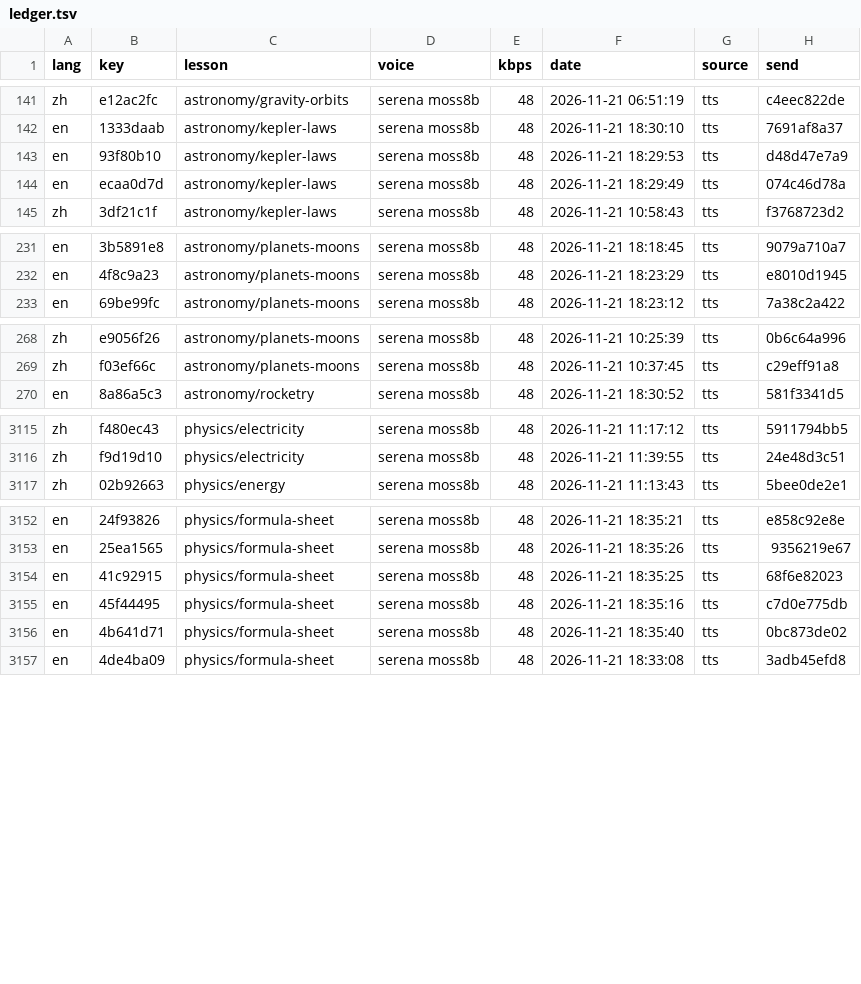
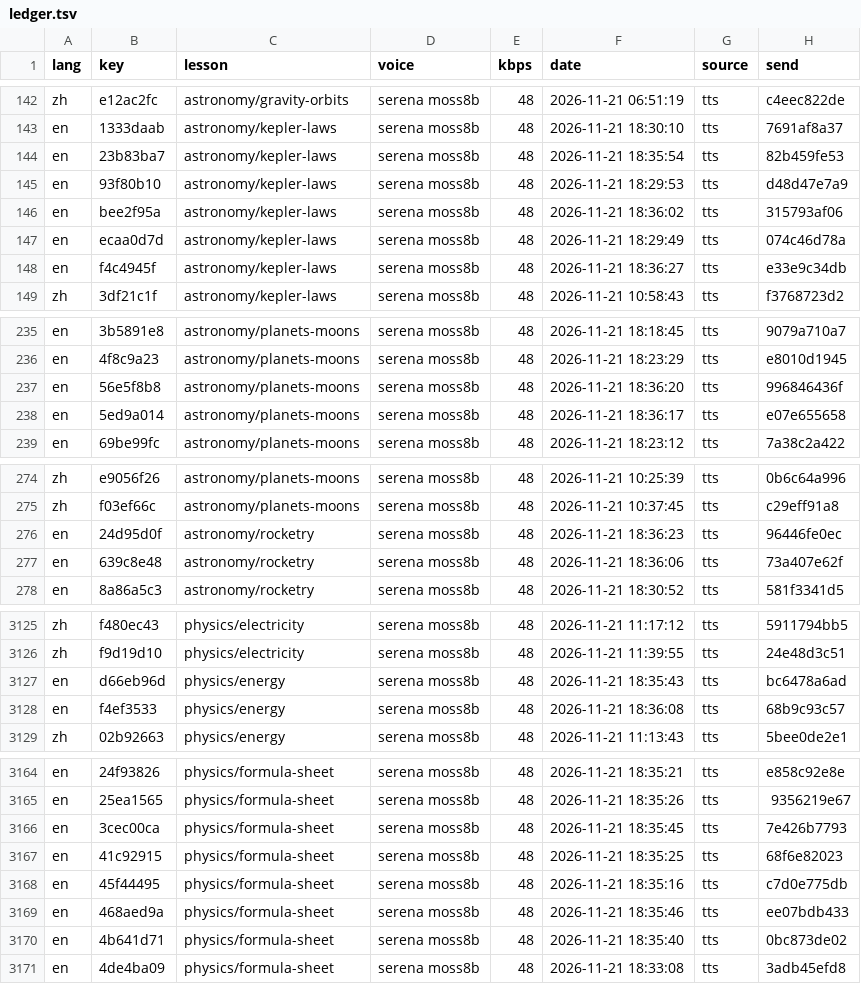
Before and after one commit to gladcolor/gc-audio-science, a TSV file: status/ledger.tsv, drawn as a sheet; only a part is shown, gaps mark what is left out; the diff covers the shown part only; the diff names each change by its address in the sheet, - before the commit and + after, or states it on an @@ line.

Commit message:
astronomy/kepler-laws: read-aloud (run) - finished (12/12 serena)

```diff
--- a/status/ledger.tsv
+++ b/status/ledger.tsv
+row 144: en | 23b83ba7 | astronomy/kepler-laws | serena moss8b | 48 | 2026-11-21 18:35:54 | tts | 82b459fe53
+row 146: en | bee2f95a | astronomy/kepler-laws | serena moss8b | 48 | 2026-11-21 18:36:02 | tts | 315793af06
+row 148: en | f4c4945f | astronomy/kepler-laws | serena moss8b | 48 | 2026-11-21 18:36:27 | tts | e33e9c34db
+row 237: en | 56e5f8b8 | astronomy/planets-moons | serena moss8b | 48 | 2026-11-21 18:36:20 | tts | 996846436f
+row 238: en | 5ed9a014 | astronomy/planets-moons | serena moss8b | 48 | 2026-11-21 18:36:17 | tts | e07e655658
+row 276: en | 24d95d0f | astronomy/rocketry | serena moss8b | 48 | 2026-11-21 18:36:23 | tts | 96446fe0ec
+row 277: en | 639c8e48 | astronomy/rocketry | serena moss8b | 48 | 2026-11-21 18:36:06 | tts | 73a407e62f
+row 3127: en | d66eb96d | physics/energy | serena moss8b | 48 | 2026-11-21 18:35:43 | tts | bc6478a6ad
+row 3128: en | f4ef3533 | physics/energy | serena moss8b | 48 | 2026-11-21 18:36:08 | tts | 68b9c93c57
+row 3166: en | 3cec00ca | physics/formula-sheet | serena moss8b | 48 | 2026-11-21 18:35:45 | tts | 7e426b7793
+row 3169: en | 468aed9a | physics/formula-sheet | serena moss8b | 48 | 2026-11-21 18:35:46 | tts | ee07bdb433
```
Also changed, not shown: 7 added rows elsewhere in this file, 21 other files.
